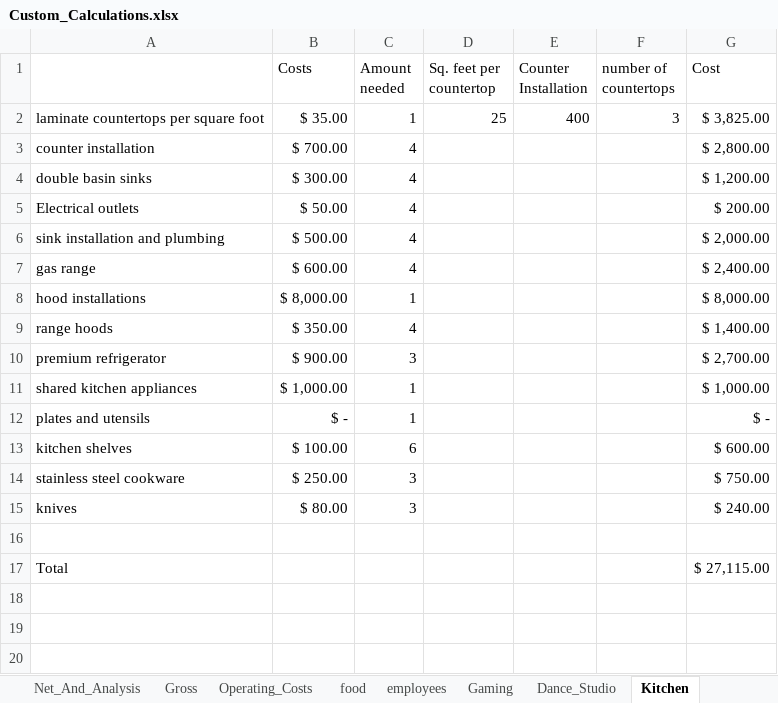
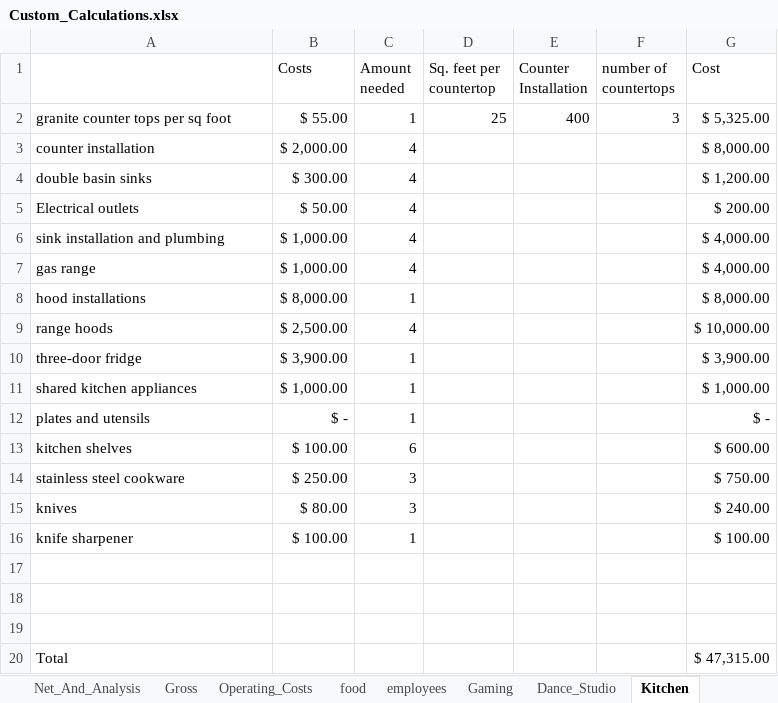
Before and after one commit to tieje/dogen, an Excel workbook: Finances/Custom_Calculations.xlsx, sheet Kitchen, drawn as a sheet; values as stored, in another font and other column widths than the file's, no borders; removed rows and columns are numbered as before the commit, all else as after; the diff names each change by its address in the sheet, - before the commit and + after, or states it on an @@ line.

```diff
--- a/Finances/Custom_Calculations.xlsx (sheet Kitchen)
+++ b/Finances/Custom_Calculations.xlsx (sheet Kitchen)
-A2: laminate countertops per square foot
+A2: granite counter tops per sq foot
-B2 (Costs): $ 35.00
+B2 (Costs): $ 55.00
-G2 (Cost): $ 3,825.00
+G2 (Cost): $ 5,325.00
-B3 (Costs): $ 700.00
+B3 (Costs): $ 2,000.00
-G3 (Cost): $ 2,800.00
+G3 (Cost): $ 8,000.00
-B6 (Costs): $ 500.00
+B6 (Costs): $ 1,000.00
-G6 (Cost): $ 2,000.00
+G6 (Cost): $ 4,000.00
-B7 (Costs): $ 600.00
+B7 (Costs): $ 1,000.00
-G7 (Cost): $ 2,400.00
+G7 (Cost): $ 4,000.00
-B9 (Costs): $ 350.00
+B9 (Costs): $ 2,500.00
-G9 (Cost): $ 1,400.00
+G9 (Cost): $ 10,000.00
-row 10: premium refrigerator | $ 900.00 | 3 |  |  |  | $ 2,700.00
+row 10: three-door fridge | $ 3,900.00 | 1 |  |  |  | $ 3,900.00
+row 16: knife sharpener | $ 100.00 | 1 |  |  |  | $ 100.00
+row 18: (empty)
+row 19: (empty)
-G20 (Cost): $ 27,115.00
+G20 (Cost): $ 47,315.00
```
Also changed, not shown: sheet Net_And_Analysis, sheet Gross, sheet Operating_Costs, sheet employees, sheet Comprehensive, sheet Overhead, formulas that keep their value, 1 other file.
